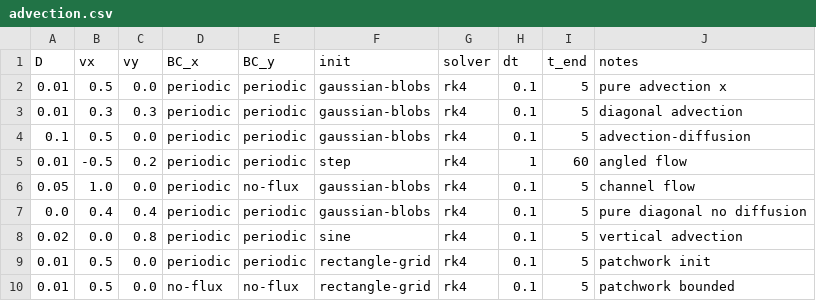
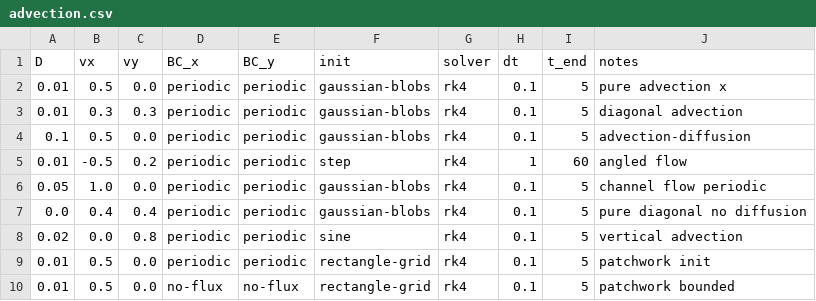
Before and after one commit to FloWsnr/PLM-data, a CSV file: configs/parameters/basic/advection.csv, drawn as a sheet.

```diff
--- a/configs/parameters/basic/advection.csv
+++ b/configs/parameters/basic/advection.csv
@@ -5,3 +5,3 @@ D,vx,vy,BC_x,BC_y,init,solver,dt,t_end,notes
 0.01,-0.5,0.2,periodic,periodic,step,rk4,1,60,angled flow
-0.05,1.0,0.0,periodic,no-flux,gaussian-blobs,rk4,0.1,5,channel flow
+0.05,1.0,0.0,periodic,periodic,gaussian-blobs,rk4,0.1,5,channel flow periodic
 0.0,0.4,0.4,periodic,periodic,gaussian-blobs,rk4,0.1,5,pure diagonal no diffusion
```
Also changed, not shown: configs/parameters/basic/heat.csv, configs/parameters/basic/inhomogeneous-heat.csv, 55 other files.
